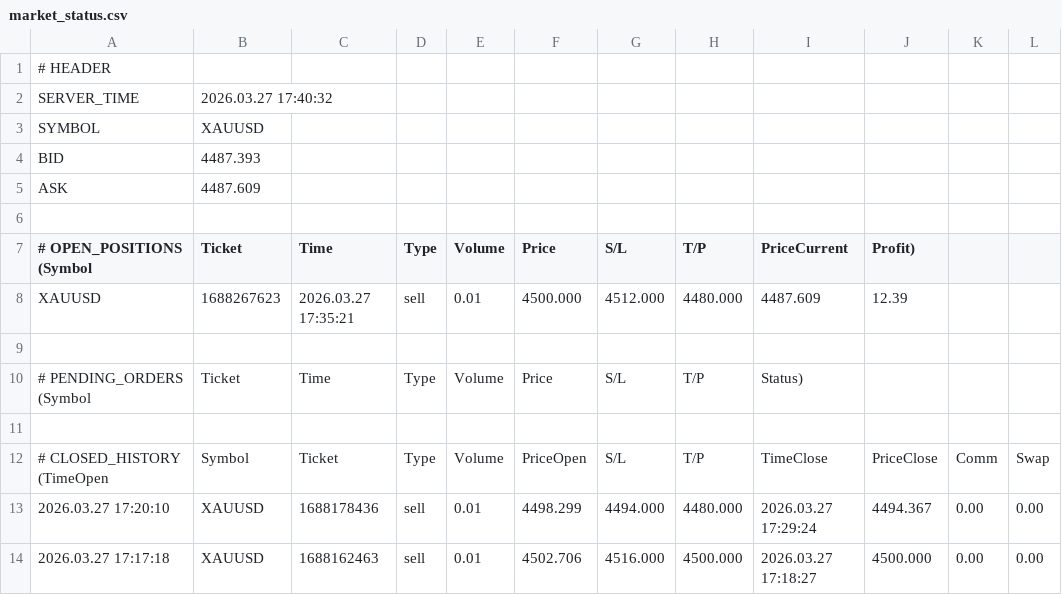
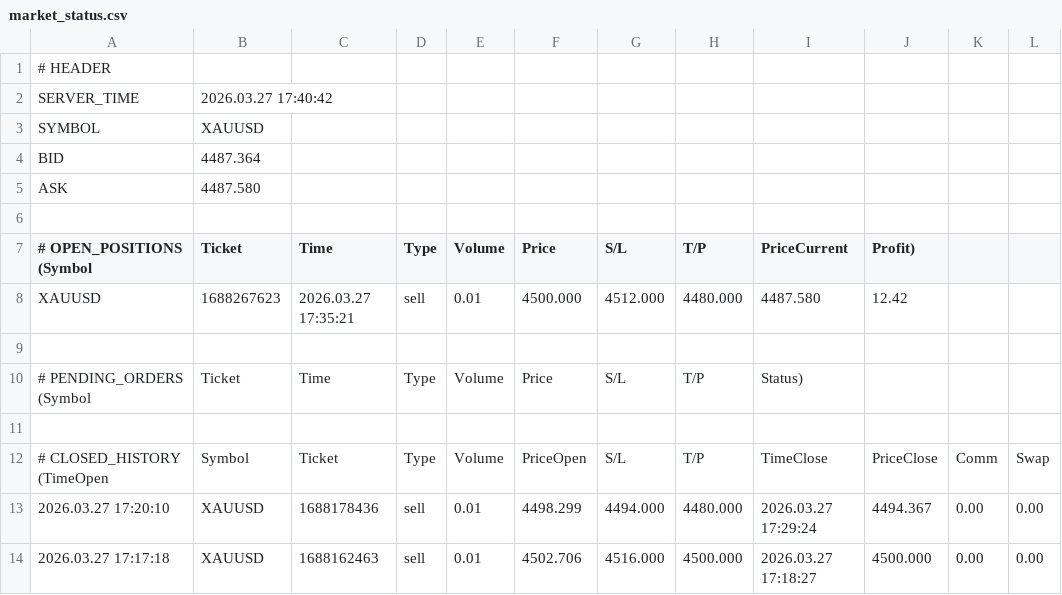
Before and after one commit to ramdanidian/Analisa-Market, a CSV file: market_status.csv, drawn as a sheet; only a part is shown; the diff names each change by its address in the sheet, - before the commit and + after, or states it on an @@ line.

Commit message:
Final Fix v4.81

```diff
--- a/market_status.csv
+++ b/market_status.csv
-B2 (Ticket): 2026.03.27 17:40:32
+B2 (Ticket): 2026.03.27 17:40:42
-B4 (Ticket): 4487.393
+B4 (Ticket): 4487.364
-B5 (Ticket): 4487.609
+B5 (Ticket): 4487.580
-I8 (PriceCurrent): 4487.609
+I8 (PriceCurrent): 4487.580
-J8 (Profit)): 12.39
+J8 (Profit)): 12.42
```
